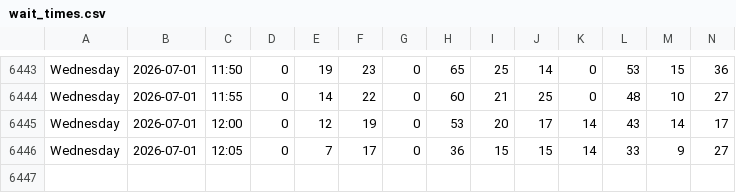
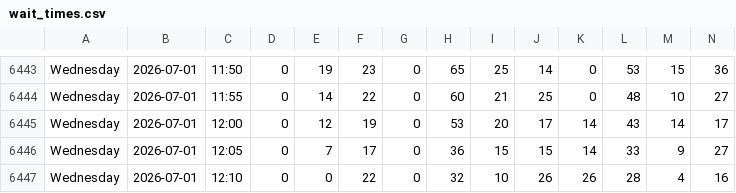
Before and after one commit to michiganprogrammer/store-wait-tracker, a CSV file: wait_times.csv, drawn as a sheet; only a part is shown, gaps mark what is left out; rows hold the shown columns only; the diff names each change by its address in the sheet, - before the commit and + after, or states it on an @@ line.

```diff
--- a/wait_times.csv
+++ b/wait_times.csv
+row 6447: Wednesday | 2026-07-01 | 12:10 | 0 | 0 | 22 | 0 | 32 | 10 | 26 | 26 | 28 | 4 | 16
```
